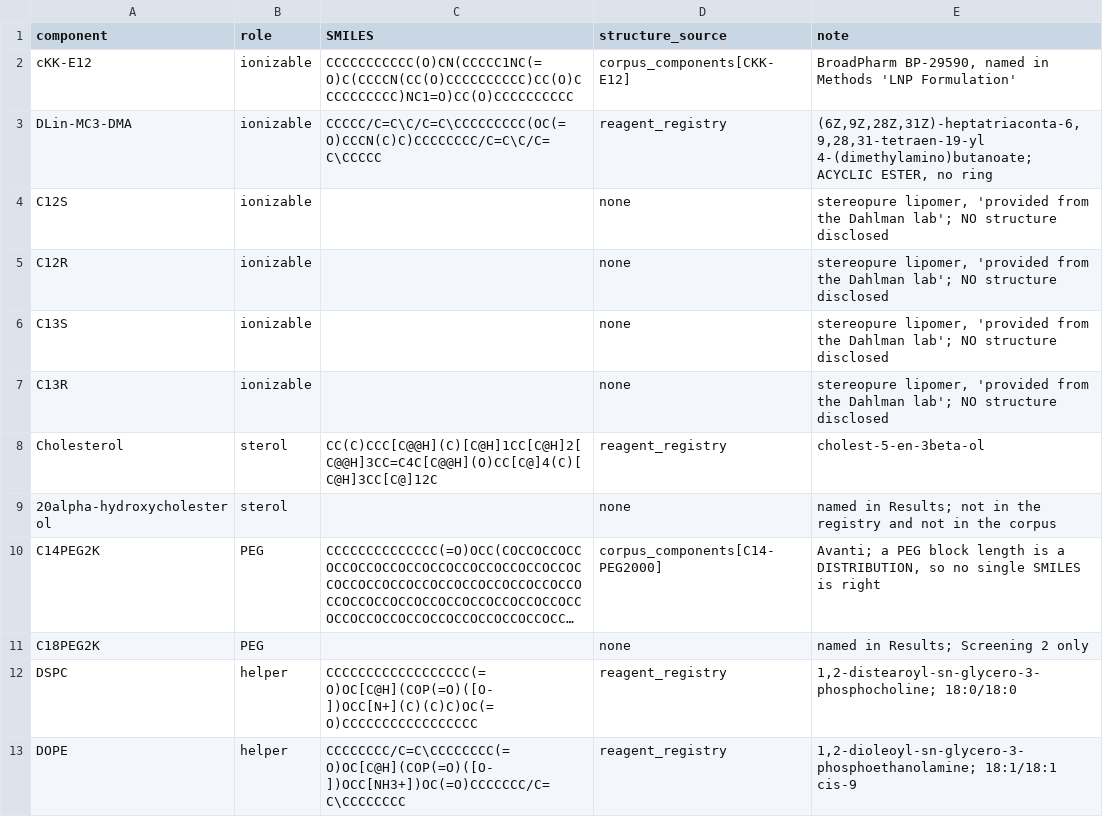
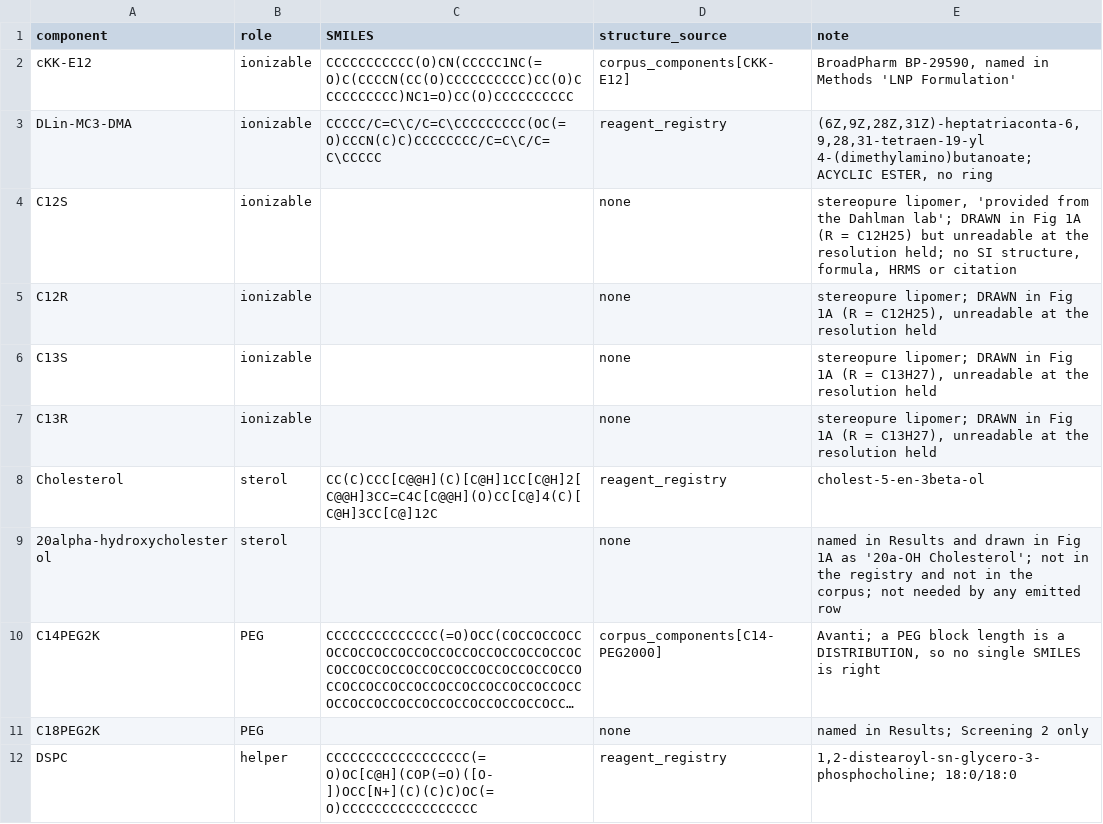
Before and after one commit to Nathan6006/LNP-Confound, a CSV file: curation/dixonjb_41269090/01_blocks.csv, drawn as a sheet; only a part is shown; the shorter side is filled out with more unchanged rows; long unchanged cells end in …; the diff names each change by its address in the sheet, - before the commit and + after, or states it on an @@ line.

```diff
--- a/curation/dixonjb_41269090/01_blocks.csv
+++ b/curation/dixonjb_41269090/01_blocks.csv
-E4 (note): …Dahlman lab'; NO structure disclosed
+E4 (note): …Dahlman lab'; DRAWN in Fig 1A (R = C12H25) but unreadable at the resolution held; no SI structure, formula, HRMS or citation
-E5 (note): stereopure lipomer, 'provided from the Dahlman lab'; NO structure disclosed
+E5 (note): stereopure lipomer; DRAWN in Fig 1A (R = C12H25), unreadable at the resolution held
-E6:E7 (note): stereopure lipomer, 'provided from the Dahlman lab'; NO structure disclosed
+E6:E7 (note): stereopure lipomer; DRAWN in Fig 1A (R = C13H27), unreadable at the resolution held
-E9 (note): named in Results; not in the registry and not in the corpus
+E9 (note): named in Results and drawn in Fig 1A as '20a-OH Cholesterol'; not in the registry and not in the corpus; not needed by any emitted row
```
Also changed, not shown: 6 other files.
